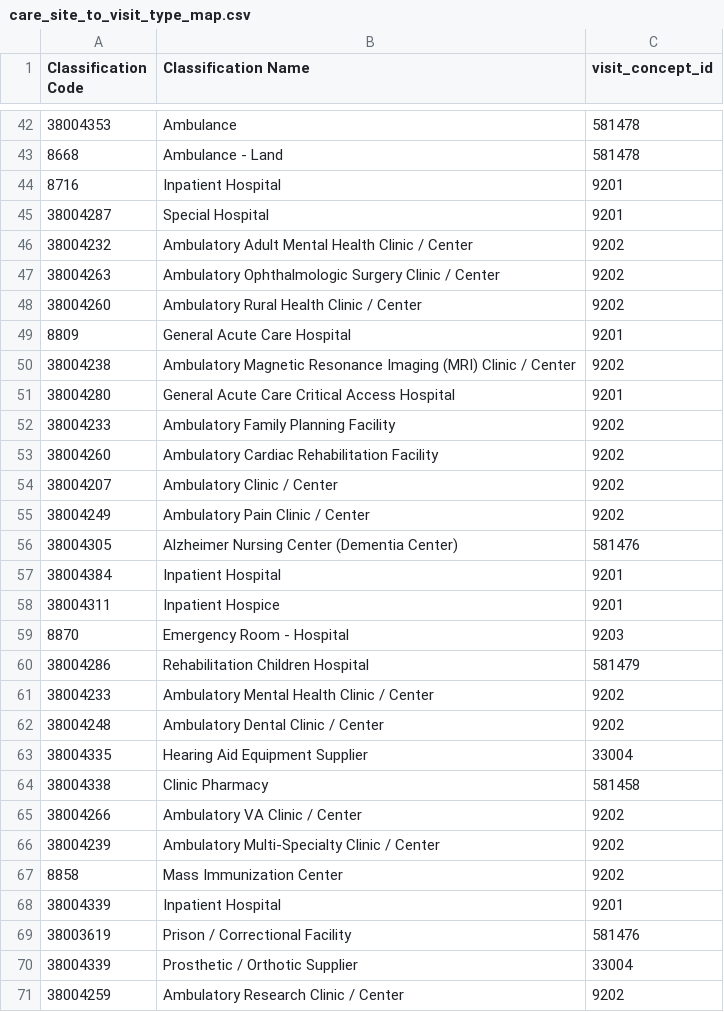
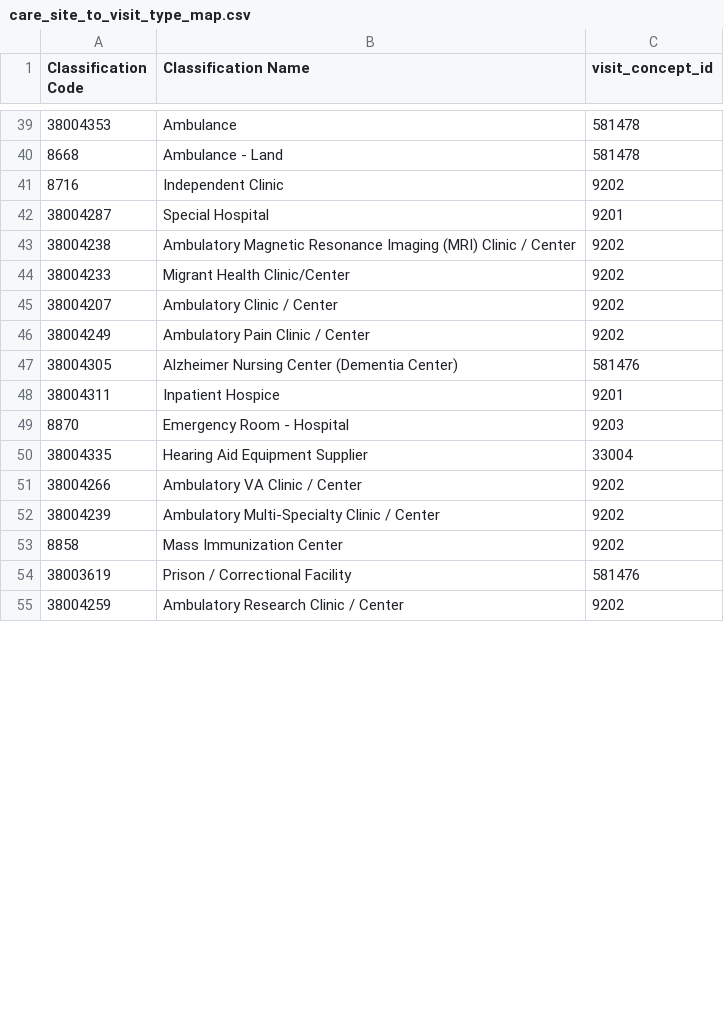
Before and after one commit to ohdsi-denmark/danish_medical_vocabularies_to_OMOP, a CSV file: Caresites/care_site_to_visit_type_map.csv, drawn as a sheet; only a part is shown, gaps mark what is left out; the diff covers the shown part only.

```diff
--- a/Caresites/care_site_to_visit_type_map.csv
+++ b/Caresites/care_site_to_visit_type_map.csv
@@ -43,12 +40,6 @@ Classification Code	Classification Name	visit_concept_id
 8668	Ambulance - Land	581478
-8716	Inpatient Hospital	9201
+8716	Independent Clinic	9202
 38004287	Special Hospital	9201
-38004232	Ambulatory Adult Mental Health Clinic / Center	9202
-38004263	Ambulatory Ophthalmologic Surgery Clinic / Center	9202
-38004260	Ambulatory Rural Health Clinic / Center	9202
-8809	General Acute Care Hospital	9201
 38004238	Ambulatory Magnetic Resonance Imaging (MRI) Clinic / Center	9202
-38004280	General Acute Care Critical Access Hospital	9201
-38004233	Ambulatory Family Planning Facility	9202
-38004260	Ambulatory Cardiac Rehabilitation Facility	9202
+38004233	Migrant Health Clinic/Center	9202
 38004207	Ambulatory Clinic / Center	9202
@@ -56,10 +47,5 @@ Classification Code	Classification Name	visit_concept_id
 38004305	Alzheimer Nursing Center (Dementia Center)	581476
-38004384	Inpatient Hospital	9201
 38004311	Inpatient Hospice	9201
 8870	Emergency Room - Hospital	9203
-38004286	Rehabilitation Children Hospital	581479
-38004233	Ambulatory Mental Health Clinic / Center	9202
-38004248	Ambulatory Dental Clinic / Center	9202
 38004335	Hearing Aid Equipment Supplier	33004
-38004338	Clinic Pharmacy	581458
 38004266	Ambulatory VA Clinic / Center	9202
@@ -67,5 +53,3 @@ Classification Code	Classification Name	visit_concept_id
 8858	Mass Immunization Center	9202
-38004339	Inpatient Hospital	9201
 38003619	Prison / Correctional Facility	581476
-38004339	Prosthetic / Orthotic Supplier	33004
 38004259	Ambulatory Research Clinic / Center	9202
```
Also changed, not shown: 46 removed rows and 20 edited cells elsewhere in this file, 9 other files.
